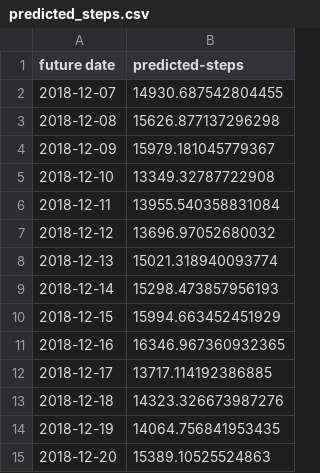
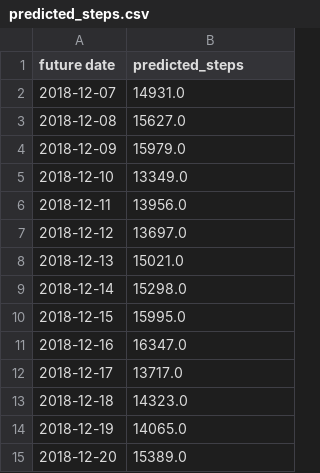
Before and after one commit to Bayes19/Project-Fitbit, a CSV file: predicted_steps.csv, drawn as a sheet.

Commit message:
rounded steps

```diff
--- a/predicted_steps.csv
+++ b/predicted_steps.csv
@@ -1,15 +1,15 @@
-future date,predicted-steps
-2018-12-07,14930.687542804455
-2018-12-08,15626.877137296298
-2018-12-09,15979.181045779367
-2018-12-10,13349.32787722908
-2018-12-11,13955.540358831084
-2018-12-12,13696.97052680032
-2018-12-13,15021.318940093774
-2018-12-14,15298.473857956193
-2018-12-15,15994.663452451929
-2018-12-16,16346.967360932365
-2018-12-17,13717.114192386885
-2018-12-18,14323.326673987276
-2018-12-19,14064.756841953435
-2018-12-20,15389.10525524863
+future date,predicted_steps
+2018-12-07,14931.0
+2018-12-08,15627.0
+2018-12-09,15979.0
+2018-12-10,13349.0
+2018-12-11,13956.0
+2018-12-12,13697.0
+2018-12-13,15021.0
+2018-12-14,15298.0
+2018-12-15,15995.0
+2018-12-16,16347.0
+2018-12-17,13717.0
+2018-12-18,14323.0
+2018-12-19,14065.0
+2018-12-20,15389.0
```
Also changed, not shown: 1 other file.
